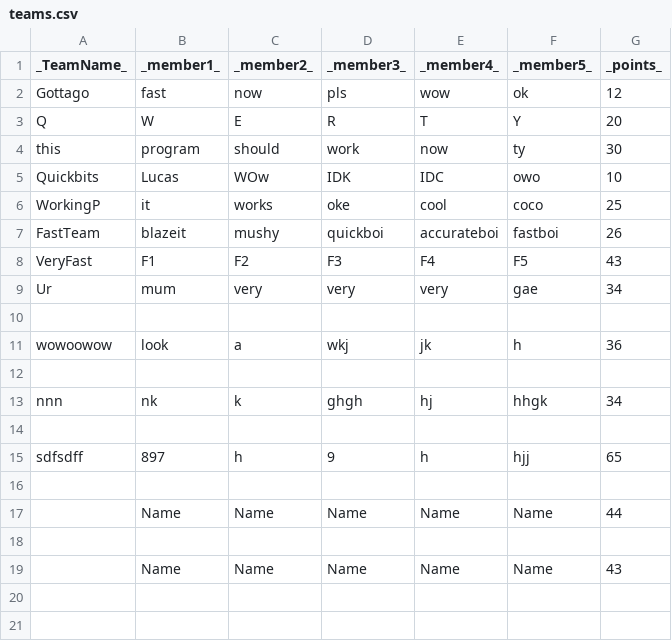
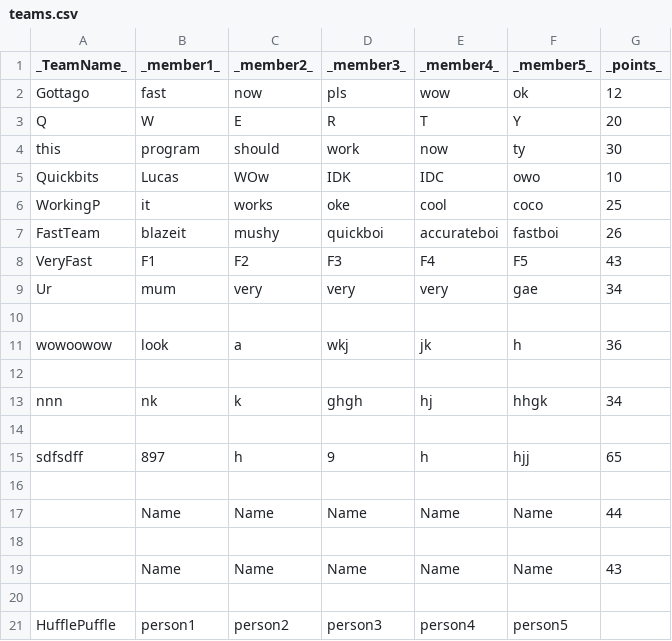
Before and after one commit to lsycamore/esportsGUI, a CSV file: teams.csv, drawn as a sheet.

```diff
--- a/teams.csv
+++ b/teams.csv
@@ -19 +19,3 @@ sdfsdff,897,h,9,h,hjj,65
 ,Name,Name,Name,Name,Name,43
+
+HufflePuffle,person1,person2,person3,person4,person5
```
Also changed, not shown: scores.csv, 1 other file.
